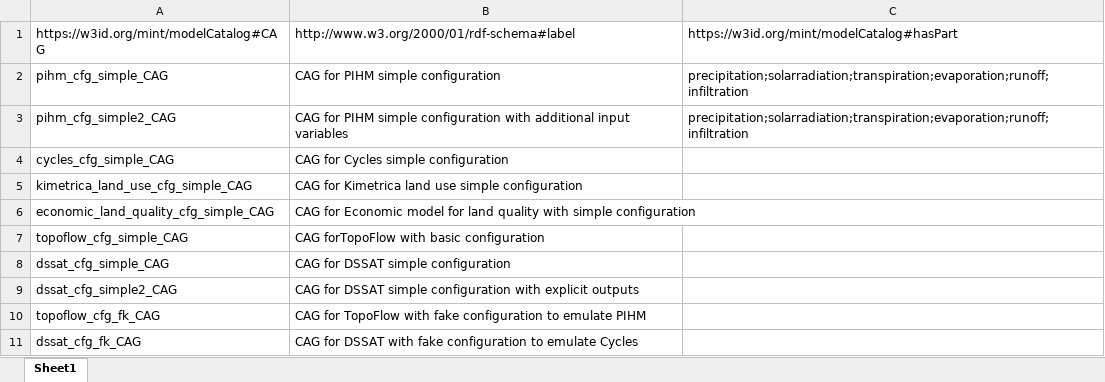
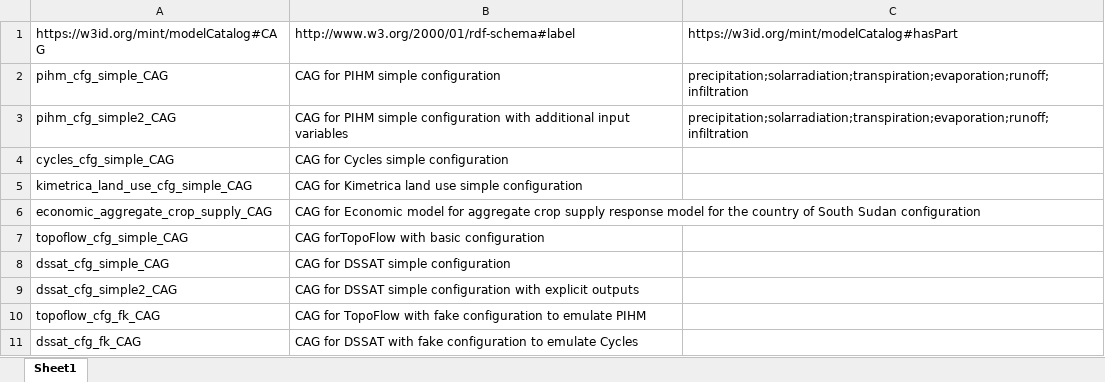
Before and after one commit to mintproject/Mint-ModelCatalog-Ontology, an Excel workbook: modelCatalog/instances/CAG.xlsx, sheet Sheet1, drawn as a sheet; values as stored, in another font and other column widths than the file's, no borders; removed rows and columns are numbered as before the commit, all else as after; the diff names each change by its address in the sheet, - before the commit and + after, or states it on an @@ line.

Commit message:
Update to instances

```diff
--- a/modelCatalog/instances/CAG.xlsx (sheet Sheet1)
+++ b/modelCatalog/instances/CAG.xlsx (sheet Sheet1)
-row 6: economic_land_quality_cfg_simple_CAG | CAG for Economic model for land quality with simple configuration
+row 6: economic_aggregate_crop_supply_CAG | CAG for Economic model for aggregate crop supply response model for the country of South Sudan configuration
```
Also changed, not shown: 7 other files.
